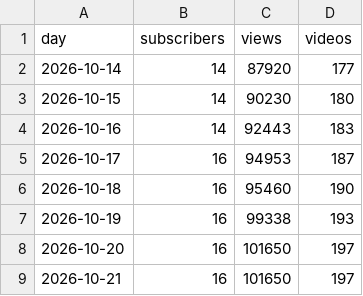
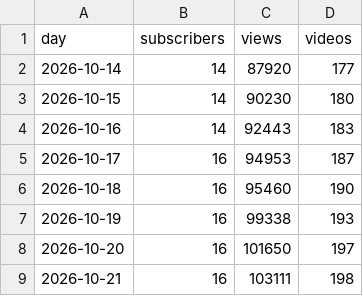
Before and after one commit to JuanTorresMI/JuanTorresMI.github.io, a CSV file: youtube/youtube-channel-daily.csv, drawn as a sheet.

```diff
--- a/youtube/youtube-channel-daily.csv
+++ b/youtube/youtube-channel-daily.csv
@@ -8,2 +8,2 @@ day,subscribers,views,videos
 2026-10-20,16,101650,197
-2026-10-21,16,101650,197
+2026-10-21,16,103111,198
```
Also changed, not shown: border-waits/border-truck-wait-readings-2026.csv, border-waits/border-truck-wait-times.csv, 13 other files.
